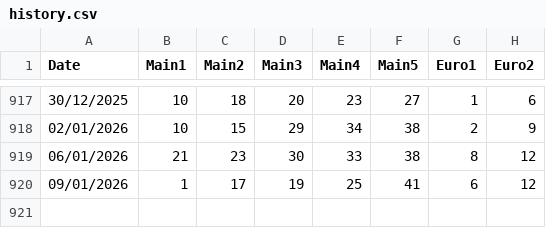
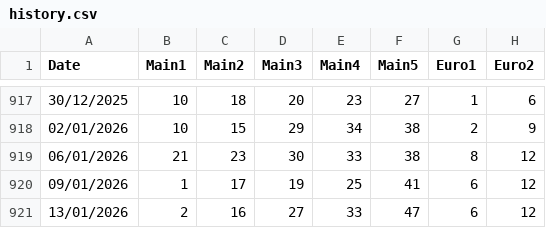
Before and after one commit to christophrus/MatrixEurojackpot, a CSV file: history.csv, drawn as a sheet; only a part is shown, gaps mark what is left out; the diff names each change by its address in the sheet, - before the commit and + after, or states it on an @@ line.

```diff
--- a/history.csv
+++ b/history.csv
+row 921: 13/01/2026 | 2 | 16 | 27 | 33 | 47 | 6 | 12
```
